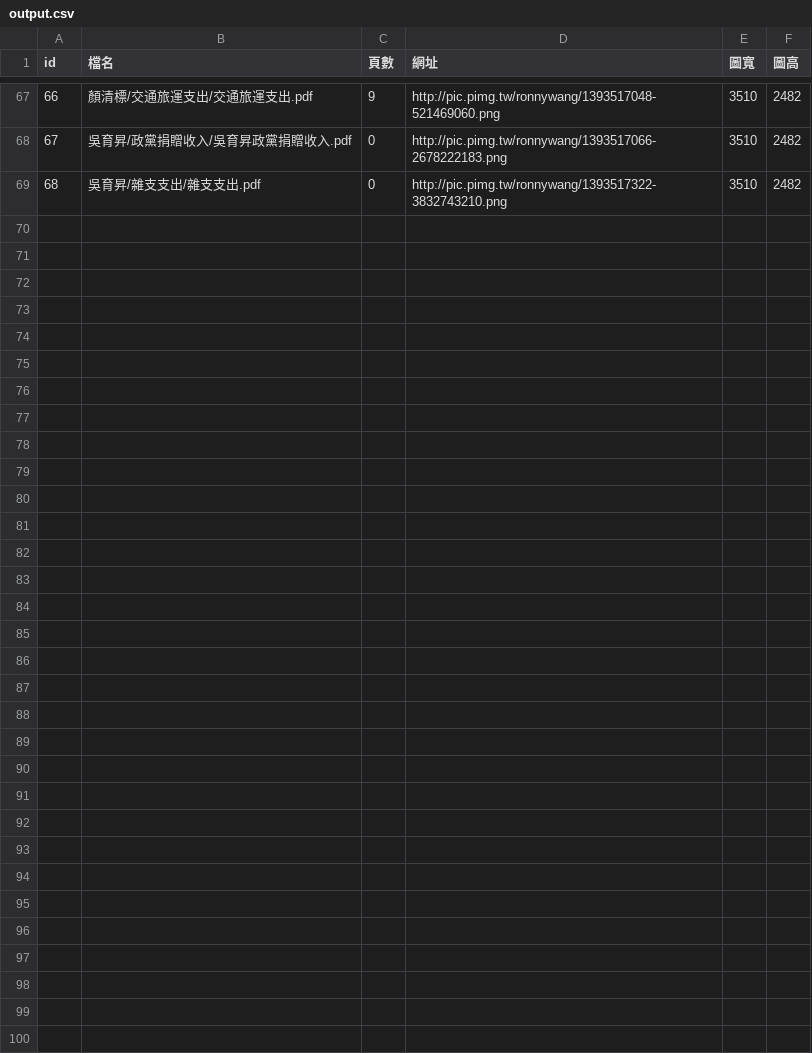
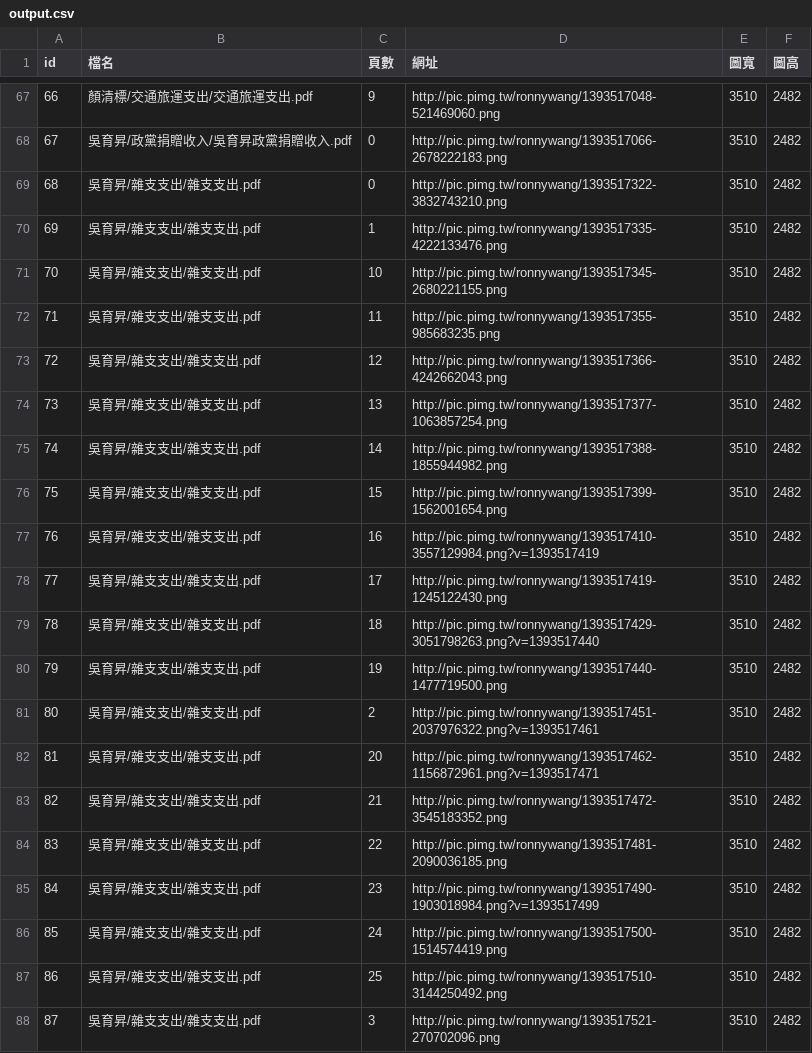
Before and after one commit to ronnywang/tw-campaign-finance, a CSV file: output.csv, drawn as a sheet; only a part is shown, gaps mark what is left out; the diff covers the shown part only; the diff names each change by its address in the sheet, - before the commit and + after, or states it on an @@ line.

```diff
--- a/output.csv
+++ b/output.csv
+row 70: 69 | 吳育昇/雜支支出/雜支支出.pdf | 1 | http://pic.pimg.tw/ronnywang/1393517335-4222133476.png | 3510 | 2482
+row 71: 70 | 吳育昇/雜支支出/雜支支出.pdf | 10 | http://pic.pimg.tw/ronnywang/1393517345-2680221155.png | 3510 | 2482
+row 72: 71 | 吳育昇/雜支支出/雜支支出.pdf | 11 | http://pic.pimg.tw/ronnywang/1393517355-985683235.png | 3510 | 2482
+row 73: 72 | 吳育昇/雜支支出/雜支支出.pdf | 12 | http://pic.pimg.tw/ronnywang/1393517366-4242662043.png | 3510 | 2482
+row 74: 73 | 吳育昇/雜支支出/雜支支出.pdf | 13 | http://pic.pimg.tw/ronnywang/1393517377-1063857254.png | 3510 | 2482
+row 75: 74 | 吳育昇/雜支支出/雜支支出.pdf | 14 | http://pic.pimg.tw/ronnywang/1393517388-1855944982.png | 3510 | 2482
+row 76: 75 | 吳育昇/雜支支出/雜支支出.pdf | 15 | http://pic.pimg.tw/ronnywang/1393517399-1562001654.png | 3510 | 2482
+row 77: 76 | 吳育昇/雜支支出/雜支支出.pdf | 16 | http://pic.pimg.tw/ronnywang/1393517410-3557129984.png?v=1393517419 | 3510 | 2482
+row 78: 77 | 吳育昇/雜支支出/雜支支出.pdf | 17 | http://pic.pimg.tw/ronnywang/1393517419-1245122430.png | 3510 | 2482
+row 79: 78 | 吳育昇/雜支支出/雜支支出.pdf | 18 | http://pic.pimg.tw/ronnywang/1393517429-3051798263.png?v=1393517440 | 3510 | 2482
+row 80: 79 | 吳育昇/雜支支出/雜支支出.pdf | 19 | http://pic.pimg.tw/ronnywang/1393517440-1477719500.png | 3510 | 2482
+row 81: 80 | 吳育昇/雜支支出/雜支支出.pdf | 2 | http://pic.pimg.tw/ronnywang/1393517451-2037976322.png?v=1393517461 | 3510 | 2482
+row 82: 81 | 吳育昇/雜支支出/雜支支出.pdf | 20 | http://pic.pimg.tw/ronnywang/1393517462-1156872961.png?v=1393517471 | 3510 | 2482
+row 83: 82 | 吳育昇/雜支支出/雜支支出.pdf | 21 | http://pic.pimg.tw/ronnywang/1393517472-3545183352.png | 3510 | 2482
+row 84: 83 | 吳育昇/雜支支出/雜支支出.pdf | 22 | http://pic.pimg.tw/ronnywang/1393517481-2090036185.png | 3510 | 2482
+row 85: 84 | 吳育昇/雜支支出/雜支支出.pdf | 23 | http://pic.pimg.tw/ronnywang/1393517490-1903018984.png?v=1393517499 | 3510 | 2482
+row 86: 85 | 吳育昇/雜支支出/雜支支出.pdf | 24 | http://pic.pimg.tw/ronnywang/1393517500-1514574419.png | 3510 | 2482
+row 87: 86 | 吳育昇/雜支支出/雜支支出.pdf | 25 | http://pic.pimg.tw/ronnywang/1393517510-3144250492.png | 3510 | 2482
+row 88: 87 | 吳育昇/雜支支出/雜支支出.pdf | 3 | http://pic.pimg.tw/ronnywang/1393517521-270702096.png | 3510 | 2482
```
Also changed, not shown: 13 added rows elsewhere in this file, 32 other files.
